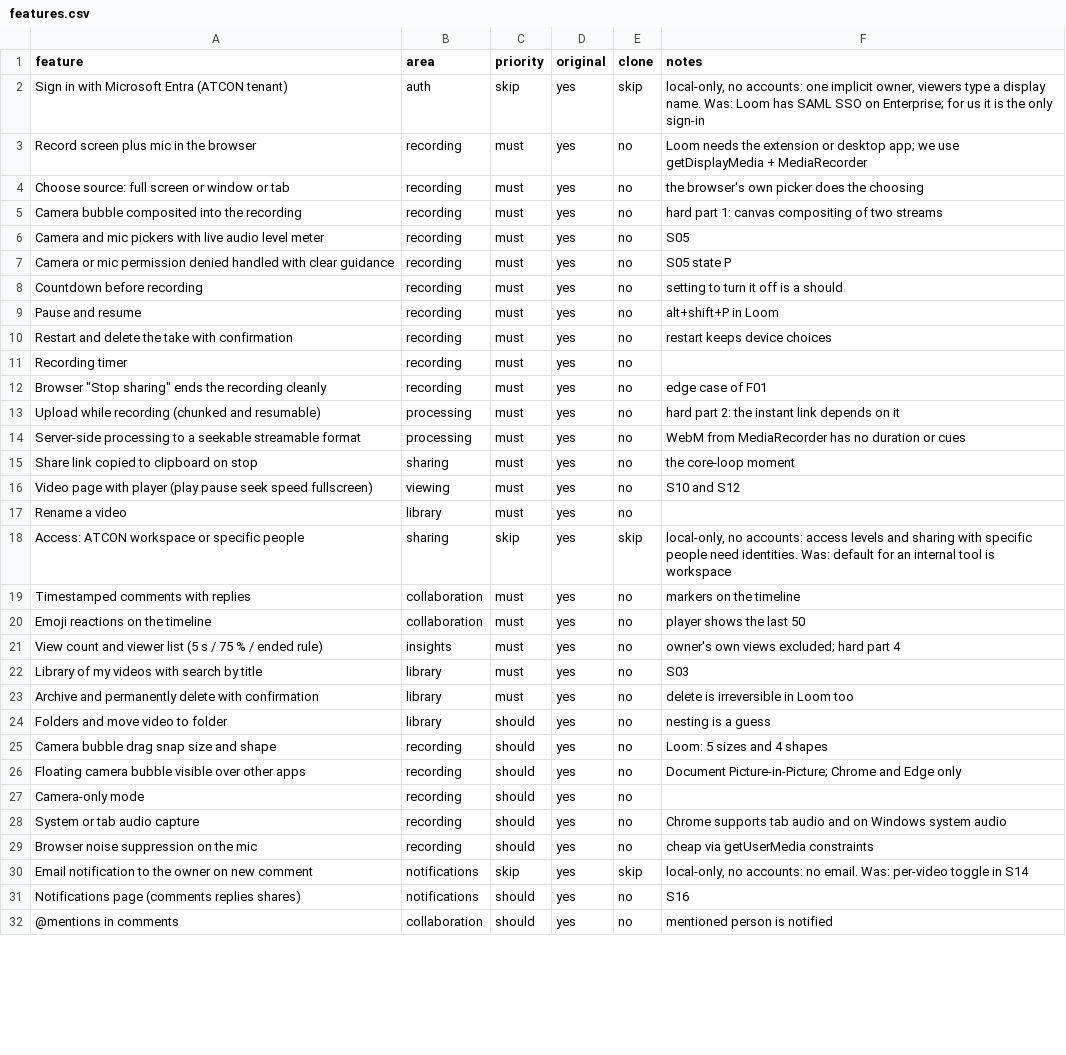
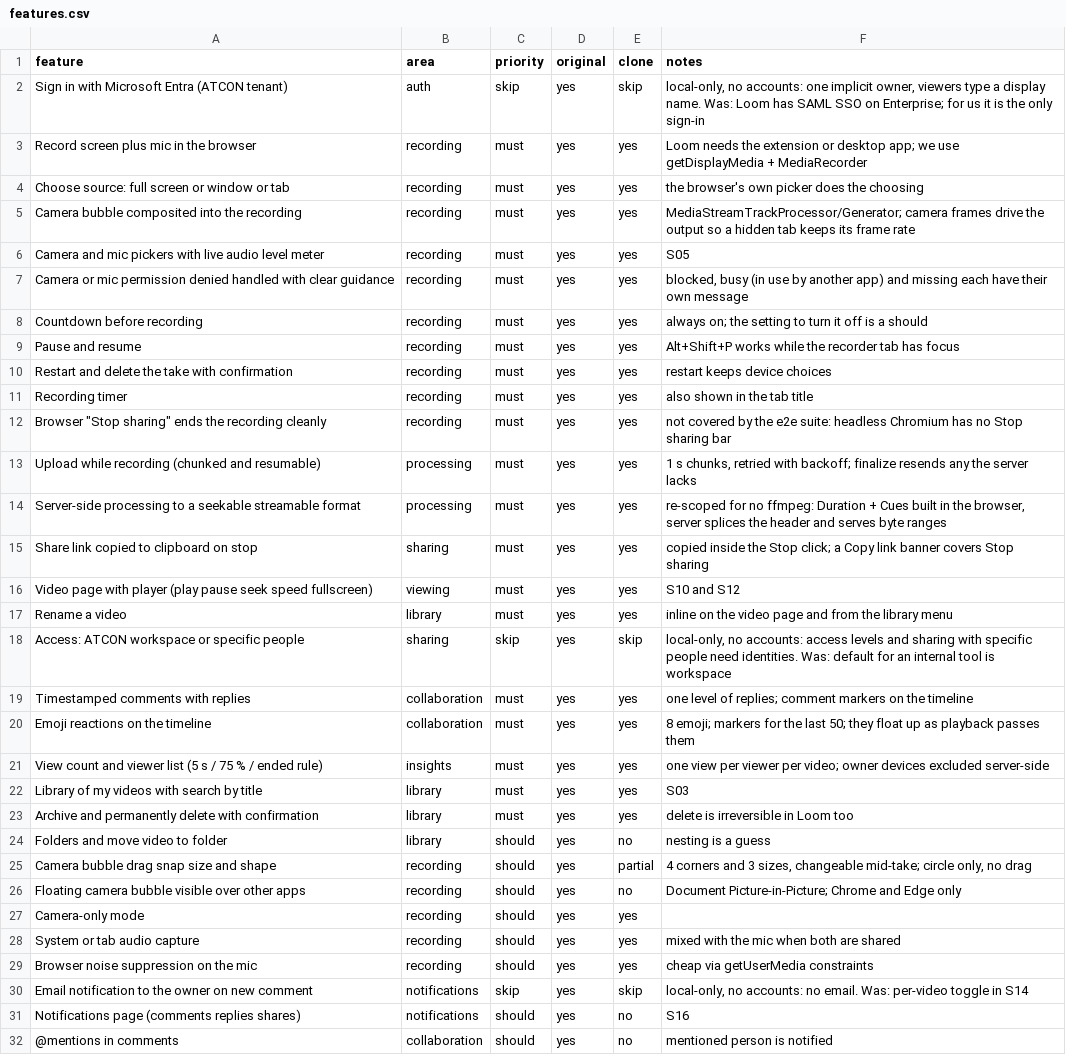
Before and after one commit to ragini-pandey-atcon/loom-clone, a CSV file: replica/features.csv, drawn as a sheet; only a part is shown; the diff covers the shown part only.

Commit message:
Recorder setup layout, keepalive view heartbeats, BlockGroup keyframes, README and build log
The first real recording failed to seek: canvas frames carried alpha, so
Chrome wrote video as BlockGroups and the repair found no keyframes. Frames
now drop alpha and the repair reads BlockGroup keyframes too. View
heartbeats use keepalive so the last one survives the viewer leaving.
README has the exact start commands; scripts start both servers detached.

```diff
--- a/replica/features.csv
+++ b/replica/features.csv
@@ -2,29 +2,29 @@ feature,area,priority,original,clone,notes
 Sign in with Microsoft Entra (ATCON tenant),auth,skip,yes,skip,"local-only, no accounts: one implicit owner, viewers type a display name. Was: Loom has SAML SSO on Enterprise; for us it is the only sign-in"
-Record screen plus mic in the browser,recording,must,yes,no,Loom needs the extension or desktop app; we use getDisplayMedia + MediaRecorder
-Choose source: full screen or window or tab,recording,must,yes,no,the browser's own picker does the choosing
-Camera bubble composited into the recording,recording,must,yes,no,hard part 1: canvas compositing of two streams
-Camera and mic pickers with live audio level meter,recording,must,yes,no,S05
-Camera or mic permission denied handled with clear guidance,recording,must,yes,no,S05 state P
-Countdown before recording,recording,must,yes,no,setting to turn it off is a should
-Pause and resume,recording,must,yes,no,alt+shift+P in Loom
-Restart and delete the take with confirmation,recording,must,yes,no,restart keeps device choices
-Recording timer,recording,must,yes,no,
-"Browser ""Stop sharing"" ends the recording cleanly",recording,must,yes,no,edge case of F01
-Upload while recording (chunked and resumable),processing,must,yes,no,hard part 2: the instant link depends on it
-Server-side processing to a seekable streamable format,processing,must,yes,no,WebM from MediaRecorder has no duration or cues
-Share link copied to clipboard on stop,sharing,must,yes,no,the core-loop moment
-Video page with player (play pause seek speed fullscreen),viewing,must,yes,no,S10 and S12
-Rename a video,library,must,yes,no,
+Record screen plus mic in the browser,recording,must,yes,yes,Loom needs the extension or desktop app; we use getDisplayMedia + MediaRecorder
+Choose source: full screen or window or tab,recording,must,yes,yes,the browser's own picker does the choosing
+Camera bubble composited into the recording,recording,must,yes,yes,MediaStreamTrackProcessor/Generator; camera frames drive the output so a hidden tab keeps its frame rate
+Camera and mic pickers with live audio level meter,recording,must,yes,yes,S05
+Camera or mic permission denied handled with clear guidance,recording,must,yes,yes,"blocked, busy (in use by another app) and missing each have their own message"
+Countdown before recording,recording,must,yes,yes,always on; the setting to turn it off is a should
+Pause and resume,recording,must,yes,yes,Alt+Shift+P works while the recorder tab has focus
+Restart and delete the take with confirmation,recording,must,yes,yes,restart keeps device choices
+Recording timer,recording,must,yes,yes,also shown in the tab title
+"Browser ""Stop sharing"" ends the recording cleanly",recording,must,yes,yes,not covered by the e2e suite: headless Chromium has no Stop sharing bar
+Upload while recording (chunked and resumable),processing,must,yes,yes,"1 s chunks, retried with backoff; finalize resends any the server lacks"
+Server-side processing to a seekable streamable format,processing,must,yes,yes,"re-scoped for no ffmpeg: Duration + Cues built in the browser, server splices the header and serves byte ranges"
+Share link copied to clipboard on stop,sharing,must,yes,yes,copied inside the Stop click; a Copy link banner covers Stop sharing
+Video page with player (play pause seek speed fullscreen),viewing,must,yes,yes,S10 and S12
+Rename a video,library,must,yes,yes,inline on the video page and from the library menu
 Access: ATCON workspace or specific people,sharing,skip,yes,skip,"local-only, no accounts: access levels and sharing with specific people need identities. Was: default for an internal tool is workspace"
-Timestamped comments with replies,collaboration,must,yes,no,markers on the timeline
-Emoji reactions on the timeline,collaboration,must,yes,no,player shows the last 50
-View count and viewer list (5 s / 75 % / ended rule),insights,must,yes,no,owner's own views excluded; hard part 4
-Library of my videos with search by title,library,must,yes,no,S03
-Archive and permanently delete with confirmation,library,must,yes,no,delete is irreversible in Loom too
+Timestamped comments with replies,collaboration,must,yes,yes,one level of replies; comment markers on the timeline
+Emoji reactions on the timeline,collaboration,must,yes,yes,8 emoji; markers for the last 50; they float up as playback passes them
+View count and viewer list (5 s / 75 % / ended rule),insights,must,yes,yes,one view per viewer per video; owner devices excluded server-side
+Library of my videos with search by title,library,must,yes,yes,S03
+Archive and permanently delete with confirmation,library,must,yes,yes,delete is irreversible in Loom too
 Folders and move video to folder,library,should,yes,no,nesting is a guess
-Camera bubble drag snap size and shape,recording,should,yes,no,Loom: 5 sizes and 4 shapes
+Camera bubble drag snap size and shape,recording,should,yes,partial,"4 corners and 3 sizes, changeable mid-take; circle only, no drag"
 Floating camera bubble visible over other apps,recording,should,yes,no,Document Picture-in-Picture; Chrome and Edge only
-Camera-only mode,recording,should,yes,no,
-System or tab audio capture,recording,should,yes,no,Chrome supports tab audio and on Windows system audio
-Browser noise suppression on the mic,recording,should,yes,no,cheap via getUserMedia constraints
+Camera-only mode,recording,should,yes,yes,
+System or tab audio capture,recording,should,yes,yes,mixed with the mic when both are shared
+Browser noise suppression on the mic,recording,should,yes,yes,cheap via getUserMedia constraints
 Email notification to the owner on new comment,notifications,skip,yes,skip,"local-only, no accounts: no email. Was: per-video toggle in S14"
```
Also changed, not shown: 3 edited cells elsewhere in this file, 20 other files.
